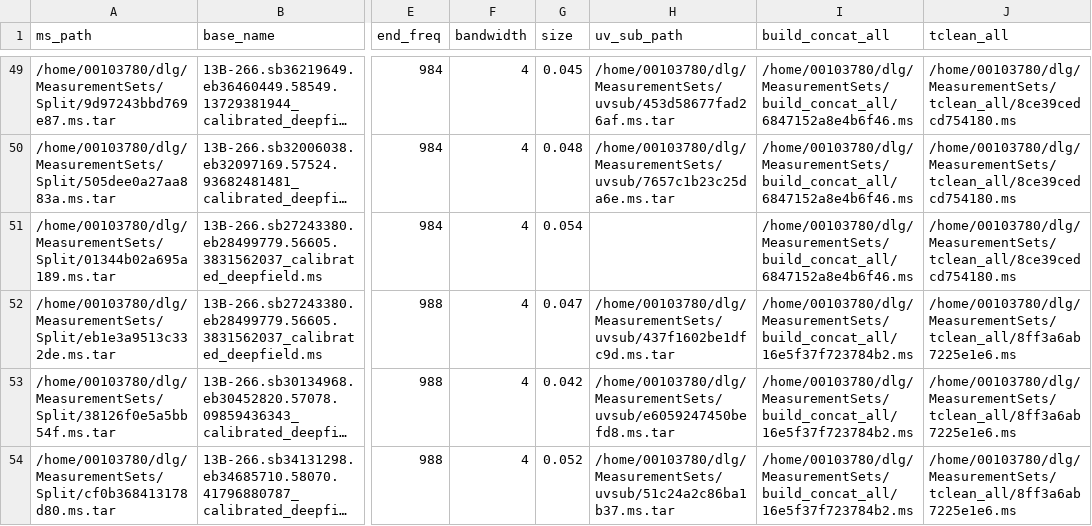
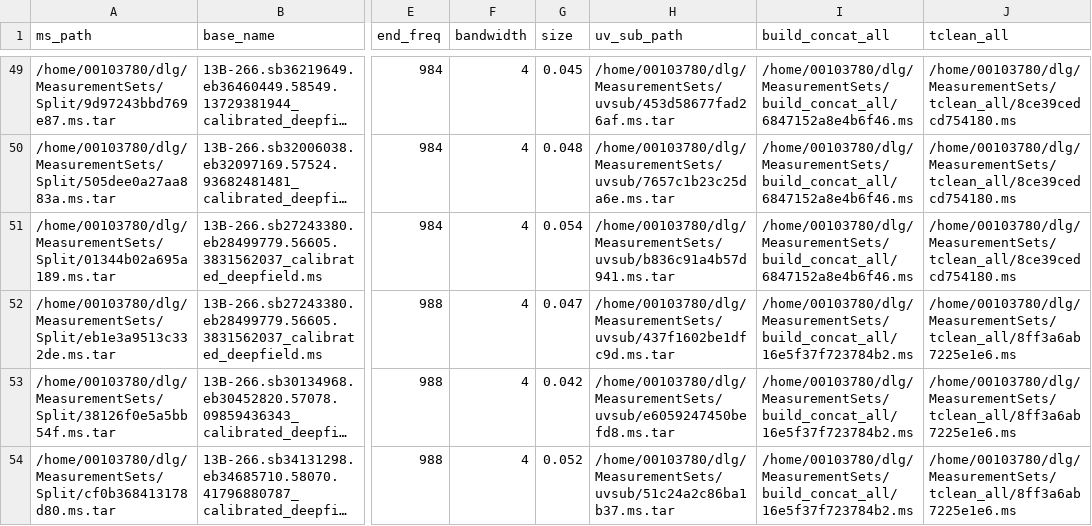
Before and after one commit to ICRAR/chiles-daliuge, a CSV file: db/Chilies_metadata.csv, drawn as a sheet; only a part is shown, gaps mark what is left out; long unchanged cells end in …; the diff covers the shown part only; the diff names each change by its address in the sheet, - before the commit and + after, or states it on an @@ line.

Commit message:
Dir drops in uvsub

```diff
--- a/db/Chilies_metadata.csv
+++ b/db/Chilies_metadata.csv
-H51 (uv_sub_path): (empty)
+H51 (uv_sub_path): /home/00103780/dlg/MeasurementSets/uvsub/b836c91a4b57d941.ms.tar
```
Also changed, not shown: 3 edited cells elsewhere in this file, 9 other files.
